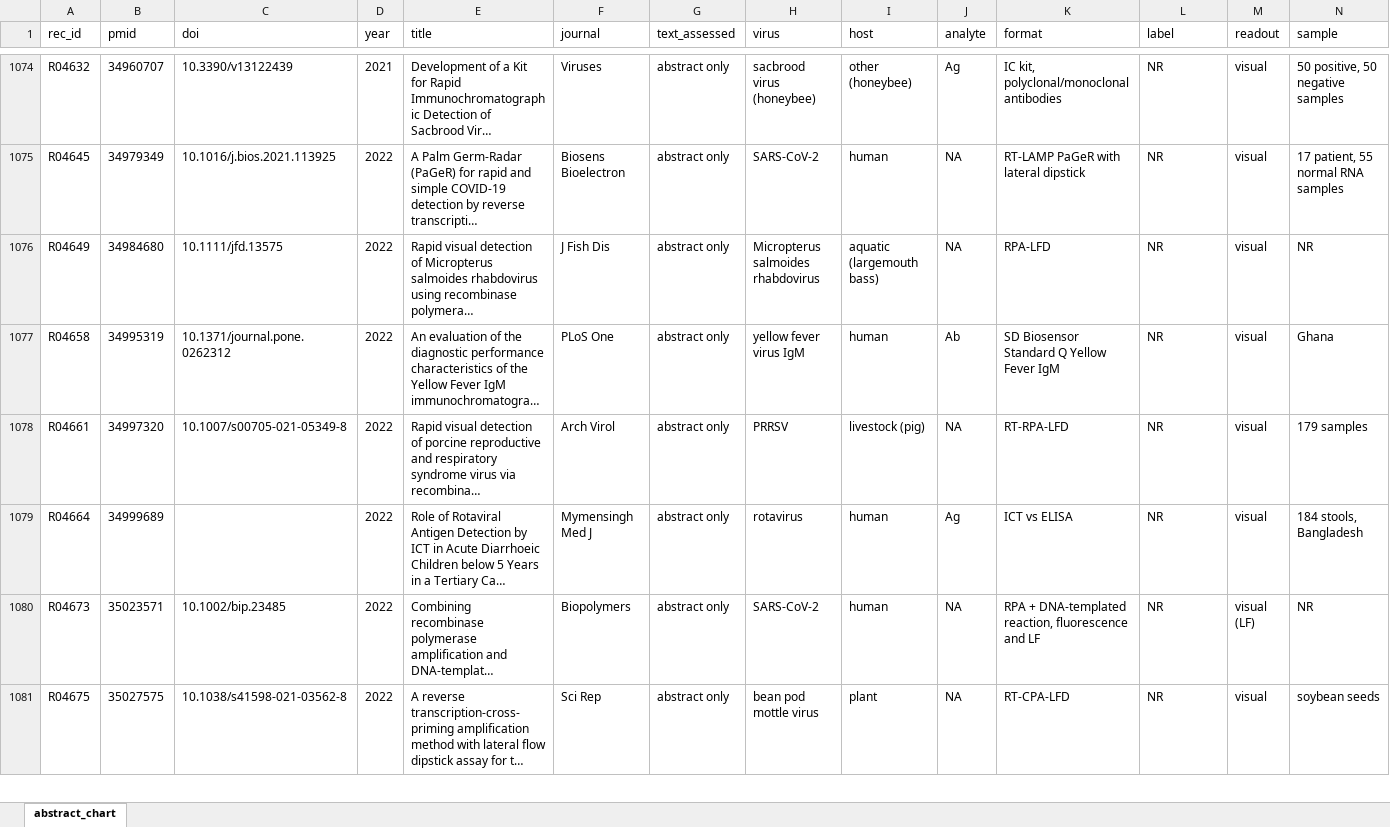
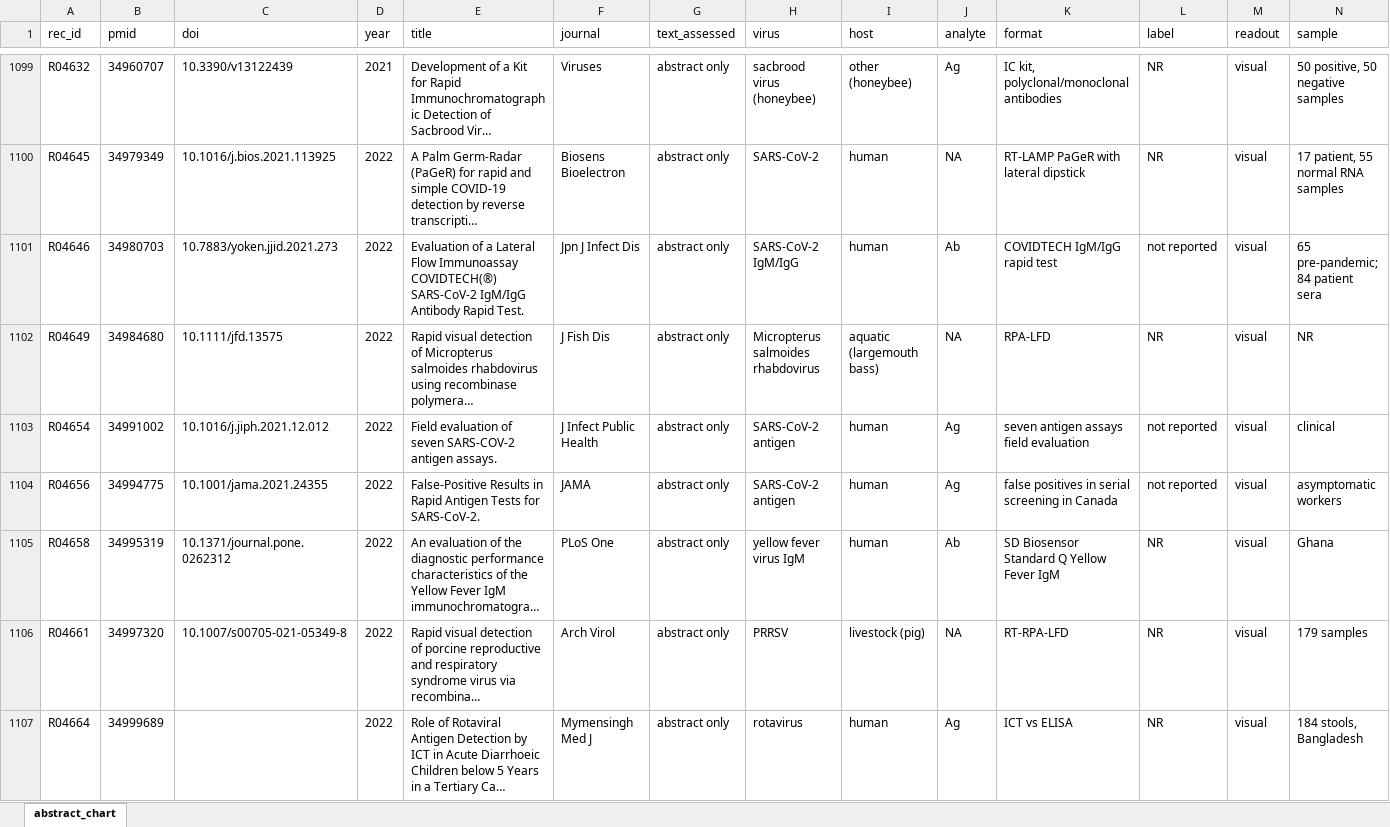
Before and after one commit to nazaninkhazali/R_train, an Excel workbook: lfa-review/04_evidence_table.xlsx, sheet abstract_chart, drawn as a sheet; only a part is shown, gaps mark what is left out; the shorter side is filled out with more unchanged rows; long unchanged cells end in …; values as stored, in another font and other column widths than the file's, no borders; rows hold the shown columns only; the diff covers the shown part only; the diff names each change by its address in the sheet, - before the commit and + after, or states it on an @@ line.

```diff
--- a/lfa-review/04_evidence_table.xlsx (sheet abstract_chart)
+++ b/lfa-review/04_evidence_table.xlsx (sheet abstract_chart)
+row 1101: R04646 | 34980703 | 10.7883/yoken.jjid.2021.273 | 2022 | Evaluation of a Lateral Flow Immunoassay COVIDTECH(®) SARS-CoV-2 IgM/IgG Antibody Rapid Test. | Jpn J Infect Dis | abstract only | SARS-CoV-2 IgM/IgG | human | Ab | COVIDTECH IgM/IgG rapid test | not reported | visual | 65 pre-pandemic; 84 patient sera
+row 1103: R04654 | 34991002 | 10.1016/j.jiph.2021.12.012 | 2022 | Field evaluation of seven SARS-COV-2 antigen assays. | J Infect Public Health | abstract only | SARS-CoV-2 antigen | human | Ag | seven antigen assays field evaluation | not reported | visual | clinical
+row 1104: R04656 | 34994775 | 10.1001/jama.2021.24355 | 2022 | False-Positive Results in Rapid Antigen Tests for SARS-CoV-2. | JAMA | abstract only | SARS-CoV-2 antigen | human | Ag | false positives in serial screening in Canada | not reported | visual | asymptomatic workers
```
Also changed, not shown: 67 added rows elsewhere in this sheet, 1 other file.
